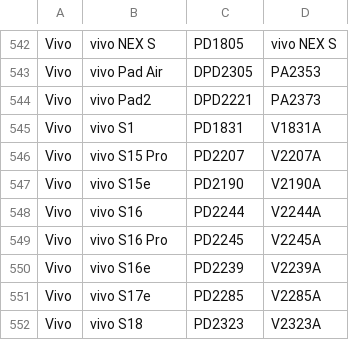
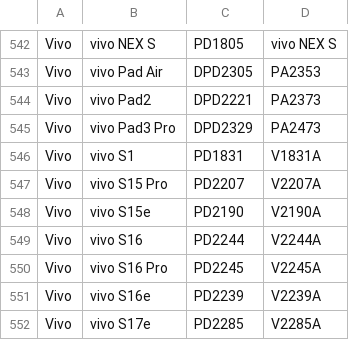
Before and after one commit to Soar1989/get_android_data, a CSV file: data/vivo_gms_devices.csv, drawn as a sheet; only a part is shown, gaps mark what is left out; the shorter side is filled out with more unchanged rows; the diff names each change by its address in the sheet, - before the commit and + after, or states it on an @@ line.

```diff
--- a/data/vivo_gms_devices.csv
+++ b/data/vivo_gms_devices.csv
+row 545: Vivo | vivo Pad3 Pro | DPD2329 | PA2473
```
